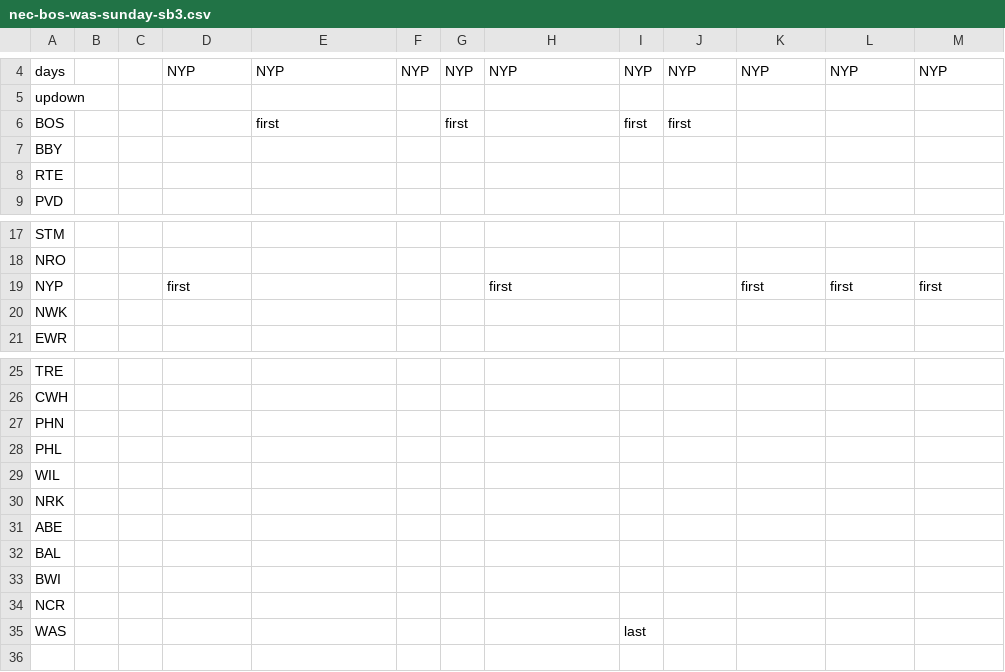
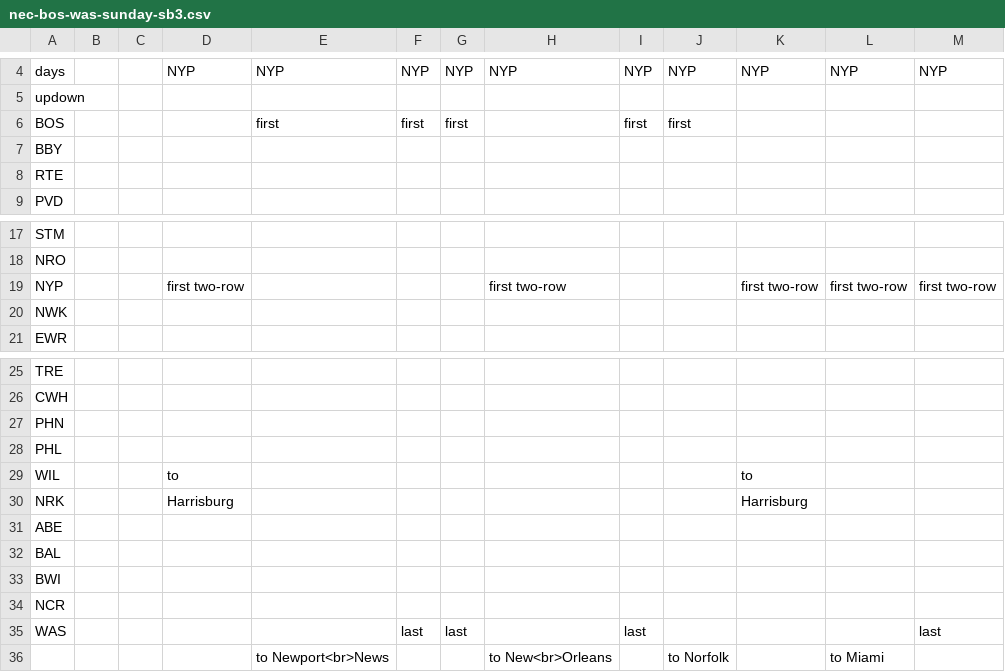
Before and after one commit to neroden/timetable_kit, a CSV file: timetable_kit/specs_amtrak/nec-bos-was-sunday-sb3.csv, drawn as a sheet; only a part is shown, gaps mark what is left out.

```diff
--- a/timetable_kit/specs_amtrak/nec-bos-was-sunday-sb3.csv
+++ b/timetable_kit/specs_amtrak/nec-bos-was-sunday-sb3.csv
@@ -5,3 +5,3 @@ days,,,NYP,NYP,NYP,NYP,NYP,NYP,NYP,NYP,NYP,NYP
 updown,,,,,,,,,,,,
-BOS,,,,first,,first,,first,first,,,
+BOS,,,,first,first,first,,first,first,,,
 BBY,,,,,,,,,,,,
@@ -18,3 +18,3 @@ STM,,,,,,,,,,,,
 NRO,,,,,,,,,,,,
-NYP,,,first,,,,first,,,first,first,first
+NYP,,,first two-row,,,,first two-row,,,first two-row,first two-row,first two-row
 NWK,,,,,,,,,,,,
@@ -28,4 +28,4 @@ PHN,,,,,,,,,,,,
 PHL,,,,,,,,,,,,
-WIL,,,,,,,,,,,,
-NRK,,,,,,,,,,,,
+WIL,,,to,,,,,,,to,,
+NRK,,,Harrisburg,,,,,,,Harrisburg,,
 ABE,,,,,,,,,,,,
@@ -34,2 +34,3 @@ BWI,,,,,,,,,,,,
 NCR,,,,,,,,,,,,
-WAS,,,,,,,,last,,,,
+WAS,,,,,last,last,,last,,,,last
+,,,,to Newport<br>News,,,to New<br>Orleans,,to Norfolk,,to Miami,
```
Also changed, not shown: timetable_kit/specs_amtrak/nec-bos-was-sunday-sb1.csv, timetable_kit/specs_amtrak/nec-bos-was-sunday-sb2.csv, 2 other files.
